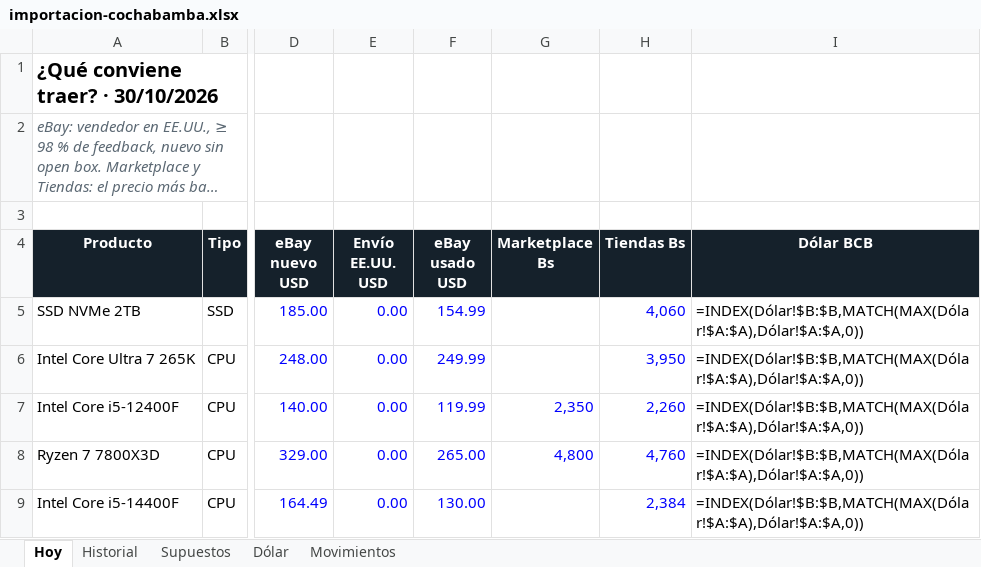
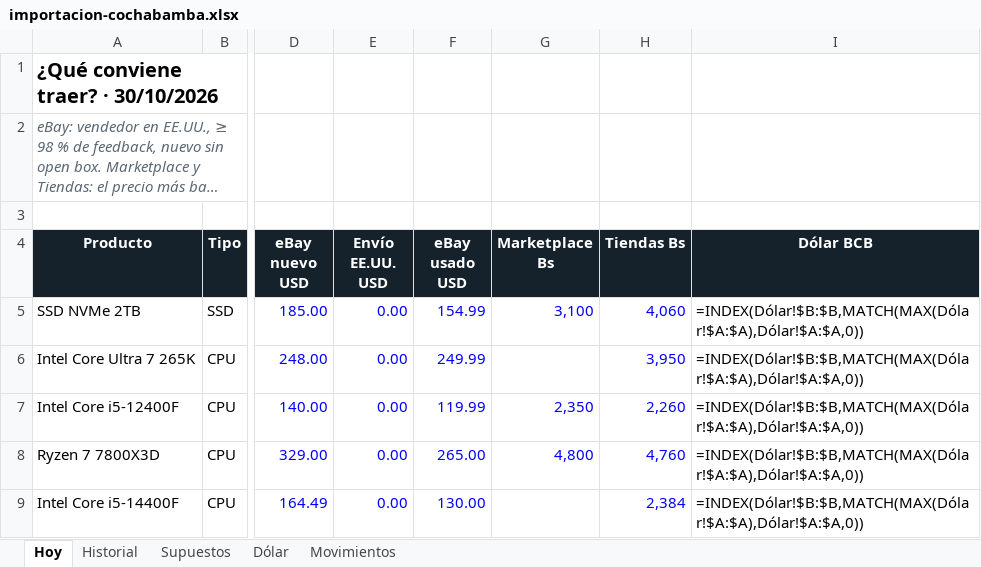
Before and after one commit to Santi491/Claude-, an Excel workbook: importacion-cochabamba.xlsx, sheet Hoy, drawn as a sheet; only a part is shown, gaps mark what is left out; long unchanged cells end in …; values as stored, in another font and other column widths than the file's, no borders; formulas without a stored value are shown as written; conditional formats and table styles not drawn; the diff covers the shown part only; the diff names each change by its address in the sheet, - before the commit and + after, or states it on an @@ line.

```diff
--- a/importacion-cochabamba.xlsx (sheet Hoy)
+++ b/importacion-cochabamba.xlsx (sheet Hoy)
-G5 (Marketplace Bs): (empty)
+G5 (Marketplace Bs): 3,100
```
Also changed, not shown: 1 added row, 1 removed row and 6 edited cells elsewhere in this sheet, sheet Historial, sheet Movimientos, 18 other files.
